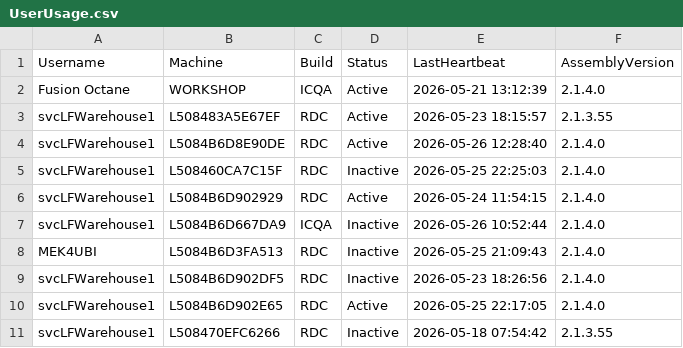
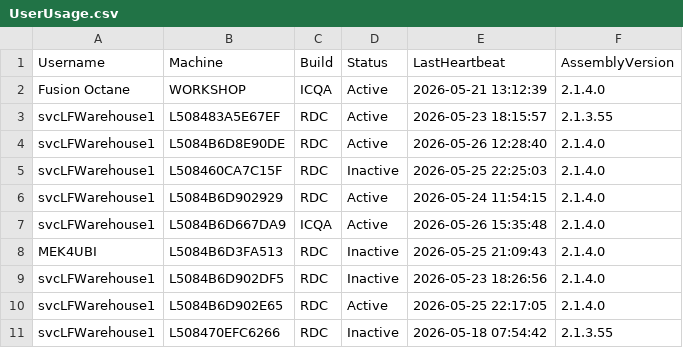
Before and after one commit to ixservices-bit/ixservices.github.io, a CSV file: data/UserUsage.csv, drawn as a sheet; only a part is shown.

```diff
--- a/data/UserUsage.csv
+++ b/data/UserUsage.csv
@@ -6,3 +6,3 @@ svcLFWarehouse1,L508460CA7C15F,RDC,Inactive,2026-05-25 22:25:03,2.1.4.0
 svcLFWarehouse1,L5084B6D902929,RDC,Active,2026-05-24 11:54:15,2.1.4.0
-svcLFWarehouse1,L5084B6D667DA9,ICQA,Inactive,2026-05-26 10:52:44,2.1.4.0
+svcLFWarehouse1,L5084B6D667DA9,ICQA,Active,2026-05-26 15:35:48,2.1.4.0
 MEK4UBI,L5084B6D3FA513,RDC,Inactive,2026-05-25 21:09:43,2.1.4.0
```
Also changed, not shown: data/FeatureUsage.csv, 1 other file.
